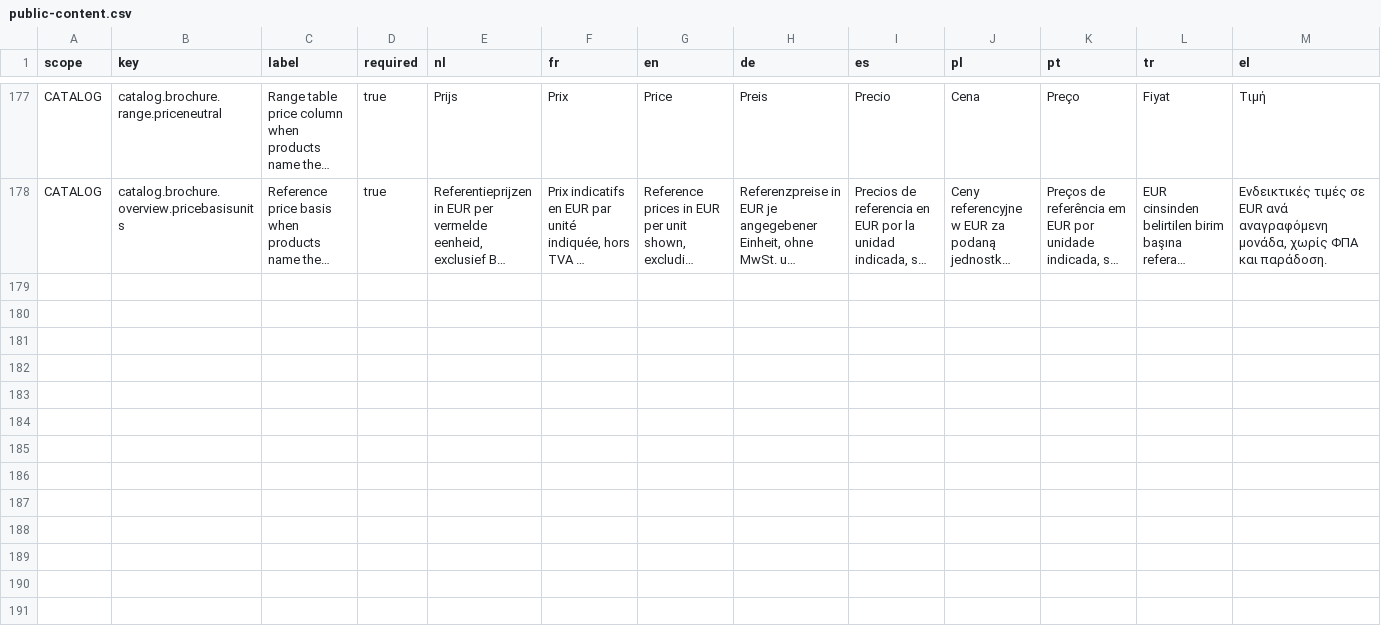
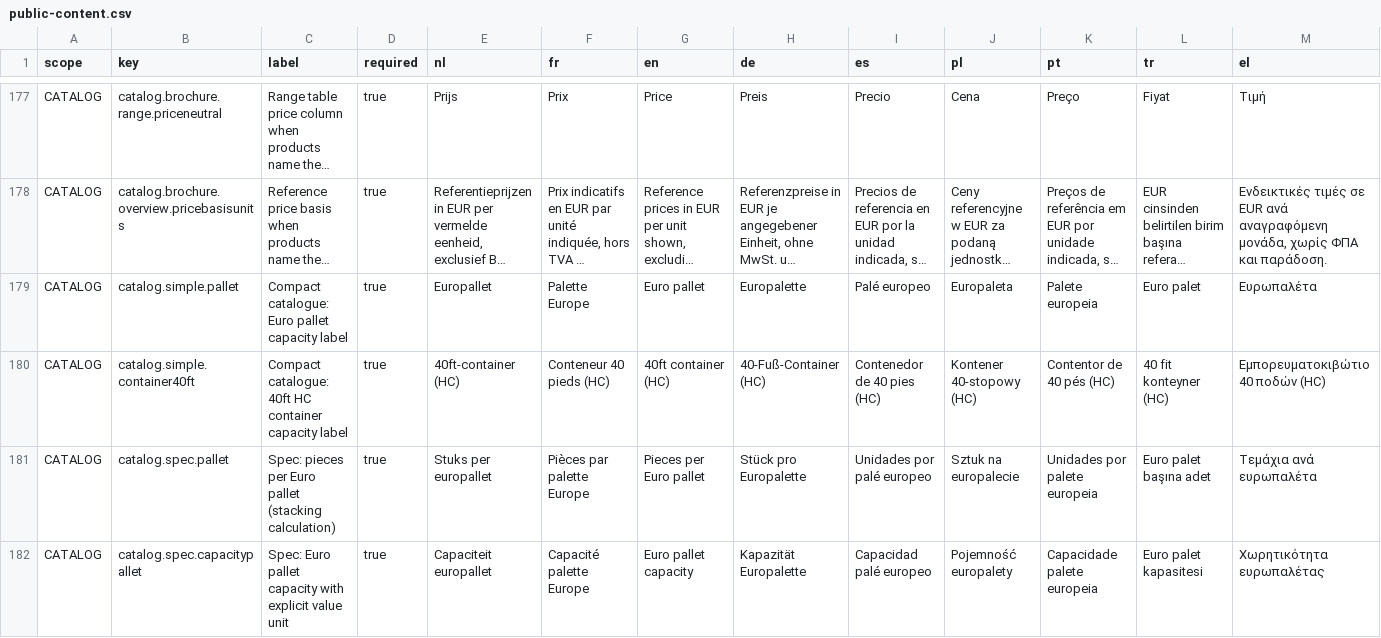
Before and after one commit to EntegoBV/enrosed-erp-backend, a CSV file: src/main/resources/i18n/public-content.csv, drawn as a sheet; only a part is shown, gaps mark what is left out; long unchanged cells end in …; the diff covers the shown part only; the diff names each change by its address in the sheet, - before the commit and + after, or states it on an @@ line.

```diff
--- a/src/main/resources/i18n/public-content.csv
+++ b/src/main/resources/i18n/public-content.csv
+row 179: CATALOG | catalog.simple.pallet | Compact catalogue: Euro pallet capacity label | true | Europallet | Palette Europe | Euro pallet | Europalette | Palé europeo | Europaleta | Palete europeia | Euro palet | Ευρωπαλέτα
+row 180: CATALOG | catalog.simple.container40ft | Compact catalogue: 40ft HC container capacity label | true | 40ft-container (HC) | Conteneur 40 pieds (HC) | 40ft container (HC) | 40-Fuß-Container (HC) | Contenedor de 40 pies (HC) | Kontener 40-stopowy (HC) | Contentor de 40 pés (HC) | 40 fit konteyner (HC) | Εμπορευματοκιβώτιο 40 ποδών (HC)
+row 181: CATALOG | catalog.spec.pallet | Spec: pieces per Euro pallet (stacking calculation) | true | Stuks per europallet | Pièces par palette Europe | Pieces per Euro pallet | Stück pro Europalette | Unidades por palé europeo | Sztuk na europalecie | Unidades por palete europeia | Euro palet başına adet | Τεμάχια ανά ευρωπαλέτα
+row 182: CATALOG | catalog.spec.capacitypallet | Spec: Euro pallet capacity with explicit value unit | true | Capaciteit europallet | Capacité palette Europe | Euro pallet capacity | Kapazität Europalette | Capacidad palé europeo | Pojemność europalety | Capacidade palete europeia | Euro palet kapasitesi | Χωρητικότητα ευρωπαλέτας
```
Also changed, not shown: 3 added rows elsewhere in this file, 7 other files.
